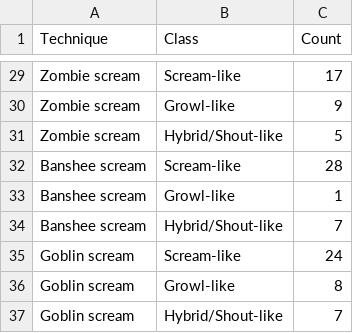
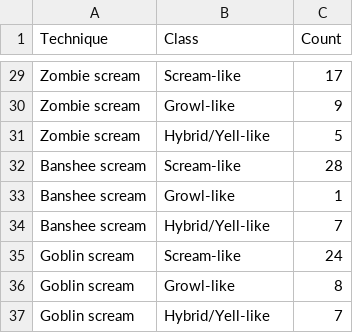
Before and after one commit to darrrgghh/what-do-we-actually-do-with-our-voices, a CSV file: results/tables/q44_mapping_counts.csv, drawn as a sheet; only a part is shown, gaps mark what is left out; the diff covers the shown part only.

```diff
--- a/results/tables/q44_mapping_counts.csv
+++ b/results/tables/q44_mapping_counts.csv
@@ -30,8 +30,8 @@ Zombie scream,Scream-like,17
 Zombie scream,Growl-like,9
-Zombie scream,Hybrid/Shout-like,5
+Zombie scream,Hybrid/Yell-like,5
 Banshee scream,Scream-like,28
 Banshee scream,Growl-like,1
-Banshee scream,Hybrid/Shout-like,7
+Banshee scream,Hybrid/Yell-like,7
 Goblin scream,Scream-like,24
 Goblin scream,Growl-like,8
-Goblin scream,Hybrid/Shout-like,7
+Goblin scream,Hybrid/Yell-like,7
```
Also changed, not shown: 9 edited cells elsewhere in this file, data/processed/qualtrics_deidentified.csv, results/tables/stage2_primarycode_counts.csv, 29 other files.
